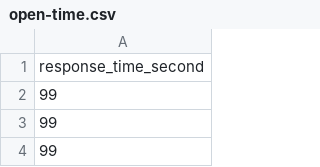
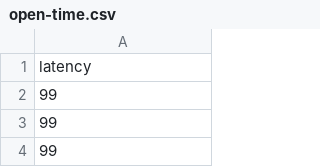
Before and after one commit to ProjectImplicit/minno-perf, a CSV file: time/results/open-time.csv, drawn as a sheet; only a part is shown.

Commit message:
feat(analysis): added time crosstabs

```diff
--- a/time/results/open-time.csv
+++ b/time/results/open-time.csv
@@ -1,2 +1,2 @@
-response_time_second
+latency
 99
```
Also changed, not shown: time/results/Chrome-54.0.2840.98-Mac_OS-1480034347593.csv, time/results/Firefox-50.0-Mac_OS-1480034514910.csv, 4 other files.
